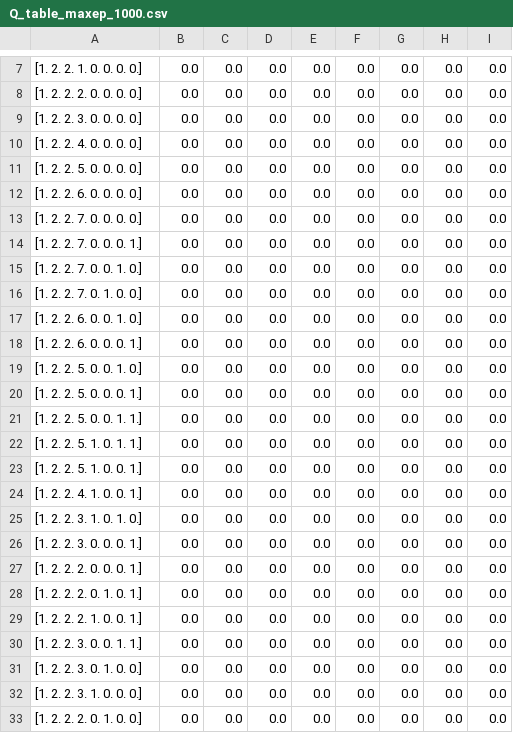
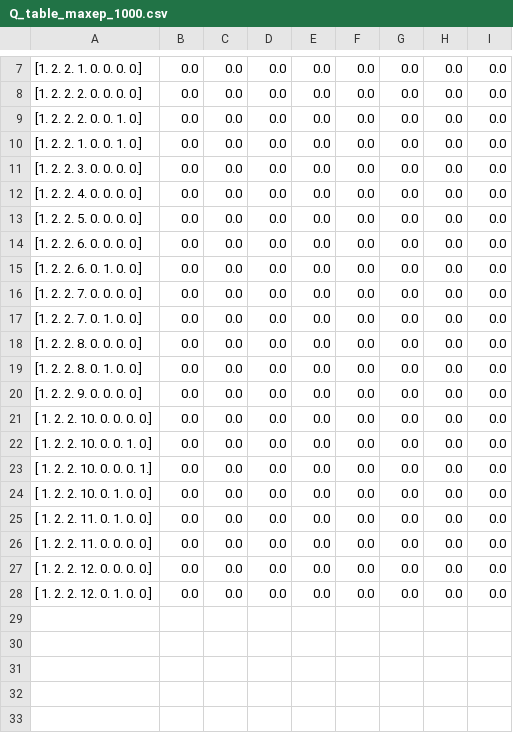
Before and after one commit to SouravPanda11/PYSC2-RL-Agents, a CSV file: Building a Sparse Reward Agent/Q-tables/Q_table_maxep_1000.csv, drawn as a sheet; only a part is shown, gaps mark what is left out.

```diff
--- a/Building a Sparse Reward Agent/Q-tables/Q_table_maxep_1000.csv
+++ b/Building a Sparse Reward Agent/Q-tables/Q_table_maxep_1000.csv
@@ -8,2 +8,4 @@
 [1. 2. 2. 2. 0. 0. 0. 0.],0.0,0.0,0.0,0.0,0.0,0.0,0.0,0.0
+[1. 2. 2. 2. 0. 0. 1. 0.],0.0,0.0,0.0,0.0,0.0,0.0,0.0,0.0
+[1. 2. 2. 1. 0. 0. 1. 0.],0.0,0.0,0.0,0.0,0.0,0.0,0.0,0.0
 [1. 2. 2. 3. 0. 0. 0. 0.],0.0,0.0,0.0,0.0,0.0,0.0,0.0,0.0
@@ -12,22 +14,15 @@
 [1. 2. 2. 6. 0. 0. 0. 0.],0.0,0.0,0.0,0.0,0.0,0.0,0.0,0.0
+[1. 2. 2. 6. 0. 1. 0. 0.],0.0,0.0,0.0,0.0,0.0,0.0,0.0,0.0
 [1. 2. 2. 7. 0. 0. 0. 0.],0.0,0.0,0.0,0.0,0.0,0.0,0.0,0.0
-[1. 2. 2. 7. 0. 0. 0. 1.],0.0,0.0,0.0,0.0,0.0,0.0,0.0,0.0
-[1. 2. 2. 7. 0. 0. 1. 0.],0.0,0.0,0.0,0.0,0.0,0.0,0.0,0.0
 [1. 2. 2. 7. 0. 1. 0. 0.],0.0,0.0,0.0,0.0,0.0,0.0,0.0,0.0
-[1. 2. 2. 6. 0. 0. 1. 0.],0.0,0.0,0.0,0.0,0.0,0.0,0.0,0.0
-[1. 2. 2. 6. 0. 0. 0. 1.],0.0,0.0,0.0,0.0,0.0,0.0,0.0,0.0
-[1. 2. 2. 5. 0. 0. 1. 0.],0.0,0.0,0.0,0.0,0.0,0.0,0.0,0.0
-[1. 2. 2. 5. 0. 0. 0. 1.],0.0,0.0,0.0,0.0,0.0,0.0,0.0,0.0
-[1. 2. 2. 5. 0. 0. 1. 1.],0.0,0.0,0.0,0.0,0.0,0.0,0.0,0.0
-[1. 2. 2. 5. 1. 0. 1. 1.],0.0,0.0,0.0,0.0,0.0,0.0,0.0,0.0
-[1. 2. 2. 5. 1. 0. 0. 1.],0.0,0.0,0.0,0.0,0.0,0.0,0.0,0.0
-[1. 2. 2. 4. 1. 0. 0. 1.],0.0,0.0,0.0,0.0,0.0,0.0,0.0,0.0
-[1. 2. 2. 3. 1. 0. 1. 0.],0.0,0.0,0.0,0.0,0.0,0.0,0.0,0.0
-[1. 2. 2. 3. 0. 0. 0. 1.],0.0,0.0,0.0,0.0,0.0,0.0,0.0,0.0
-[1. 2. 2. 2. 0. 0. 0. 1.],0.0,0.0,0.0,0.0,0.0,0.0,0.0,0.0
-[1. 2. 2. 2. 0. 1. 0. 1.],0.0,0.0,0.0,0.0,0.0,0.0,0.0,0.0
-[1. 2. 2. 2. 1. 0. 0. 1.],0.0,0.0,0.0,0.0,0.0,0.0,0.0,0.0
-[1. 2. 2. 3. 0. 0. 1. 1.],0.0,0.0,0.0,0.0,0.0,0.0,0.0,0.0
-[1. 2. 2. 3. 0. 1. 0. 0.],0.0,0.0,0.0,0.0,0.0,0.0,0.0,0.0
-[1. 2. 2. 3. 1. 0. 0. 0.],0.0,0.0,0.0,0.0,0.0,0.0,0.0,0.0
-[1. 2. 2. 2. 0. 1. 0. 0.],0.0,0.0,0.0,0.0,0.0,0.0,0.0,0.0
+[1. 2. 2. 8. 0. 0. 0. 0.],0.0,0.0,0.0,0.0,0.0,0.0,0.0,0.0
+[1. 2. 2. 8. 0. 1. 0. 0.],0.0,0.0,0.0,0.0,0.0,0.0,0.0,0.0
+[1. 2. 2. 9. 0. 0. 0. 0.],0.0,0.0,0.0,0.0,0.0,0.0,0.0,0.0
+[ 1.  2.  2. 10.  0.  0.  0.  0.],0.0,0.0,0.0,0.0,0.0,0.0,0.0,0.0
+[ 1.  2.  2. 10.  0.  0.  1.  0.],0.0,0.0,0.0,0.0,0.0,0.0,0.0,0.0
+[ 1.  2.  2. 10.  0.  0.  0.  1.],0.0,0.0,0.0,0.0,0.0,0.0,0.0,0.0
+[ 1.  2.  2. 10.  0.  1.  0.  0.],0.0,0.0,0.0,0.0,0.0,0.0,0.0,0.0
+[ 1.  2.  2. 11.  0.  1.  0.  0.],0.0,0.0,0.0,0.0,0.0,0.0,0.0,0.0
+[ 1.  2.  2. 11.  0.  0.  0.  0.],0.0,0.0,0.0,0.0,0.0,0.0,0.0,0.0
+[ 1.  2.  2. 12.  0.  0.  0.  0.],0.0,0.0,0.0,0.0,0.0,0.0,0.0,0.0
+[ 1.  2.  2. 12.  0.  1.  0.  0.],0.0,0.0,0.0,0.0,0.0,0.0,0.0,0.0
```
Also changed, not shown: Building an Attack Agent/Q-tables/Q_table_maxep_1000.csv, 6 other files.
